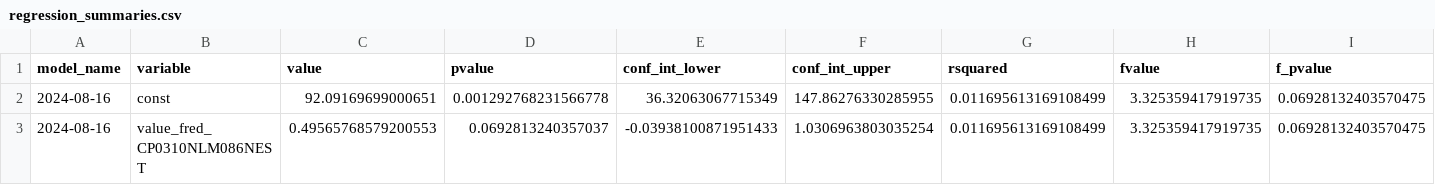
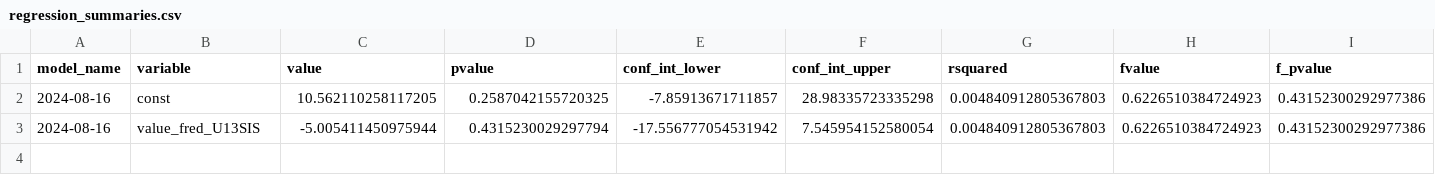
Before and after one commit to pranay-gundam/TidyTuesday, a CSV file: year_2024_week_33/regression_summaries.csv, drawn as a sheet; only a part is shown; removed rows and columns are numbered as before the commit, all else as after; rows hold the shown columns only; the diff covers the shown part only; the diff names each change by its address in the sheet, - before the commit and + after, or states it on an @@ line.

```diff
--- a/year_2024_week_33/regression_summaries.csv
+++ b/year_2024_week_33/regression_summaries.csv
-C2 (value): 92.09169699000651
+C2 (value): 10.562110258117205
-D2 (pvalue): 0.001292768231566778
+D2 (pvalue): 0.2587042155720325
-E2 (conf_int_lower): 36.32063067715349
+E2 (conf_int_lower): -7.85913671711857
-F2 (conf_int_upper): 147.86276330285955
+F2 (conf_int_upper): 28.98335723335298
-G2 (rsquared): 0.011695613169108499
+G2 (rsquared): 0.004840912805367803
-H2 (fvalue): 3.325359417919735
+H2 (fvalue): 0.6226510384724923
-I2 (f_pvalue): 0.06928132403570475
+I2 (f_pvalue): 0.43152300292977386
-row 3: 2024-08-16 | value_fred_CP0310NLM086NEST | 0.49565768579200553 | 0.0692813240357037 | -0.03938100871951433 | 1.0306963803035254 | 0.011695613169108499 | 3.325359417919735 | 0.06928132403570475
+row 3: 2024-08-16 | value_fred_U13SIS | -5.005411450975944 | 0.4315230029297794 | -17.556777054531942 | 7.545954152580054 | 0.004840912805367803 | 0.6226510384724923 | 0.43152300292977386
```
Also changed, not shown: 1 edited cell elsewhere in this file, 8 other files.
